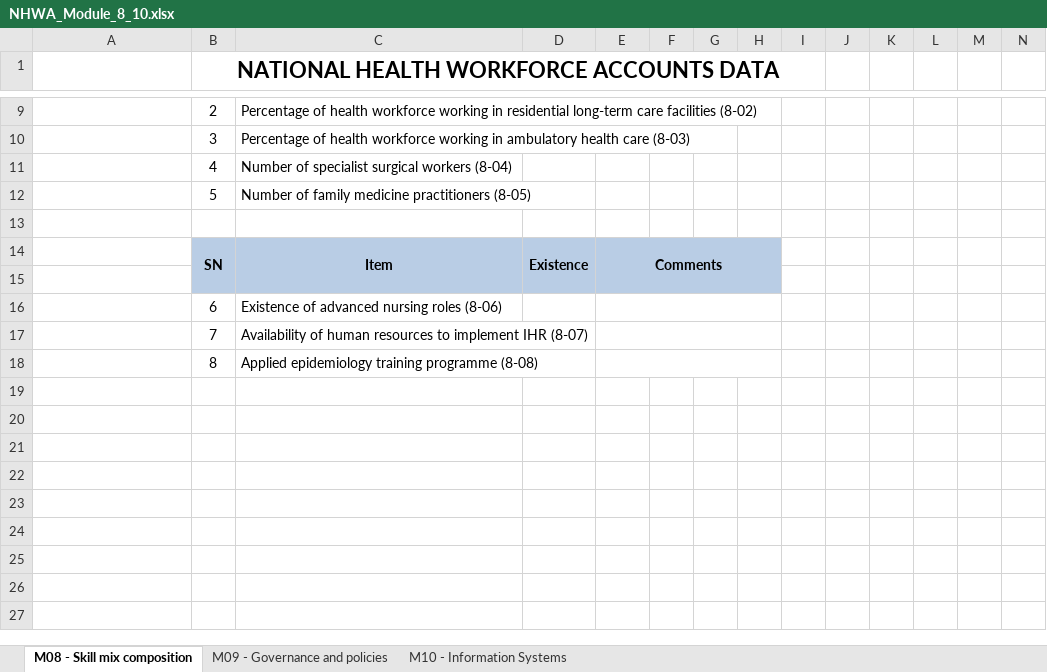
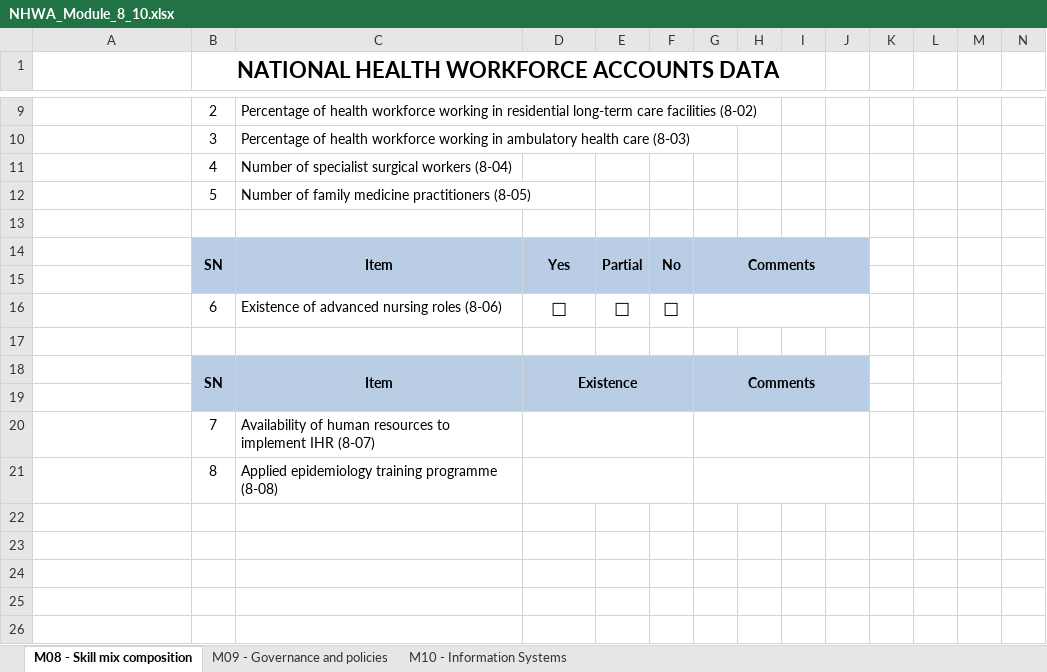
Before and after one commit to EyeSeeTea/Bulk-Load-blessed, an Excel workbook: public/templates/NHWA_Module_8_10.xlsx, sheet M08 - Skill mix composition, drawn as a sheet; only a part is shown, gaps mark what is left out; the shorter side is filled out with more unchanged rows; values as stored, in another font and other column widths than the file's, no borders; charts and pictures not drawn; removed rows and columns are numbered as before the commit, all else as after; the diff names each change by its address in the sheet, - before the commit and + after, or states it on an @@ line.

Commit message:
Add yes no partial and option set support for module 8

```diff
--- a/public/templates/NHWA_Module_8_10.xlsx (sheet M08 - Skill mix composition)
+++ b/public/templates/NHWA_Module_8_10.xlsx (sheet M08 - Skill mix composition)
-row 14:  | SN | Item | Existence | Comments
+row 14:  | SN | Item | Yes | Partial | No | Comments
-I15:J15 fill: none
+I15:J15 fill: #B9CDE5
+row 16:  | 6 | Existence of advanced nursing roles (8-06) | ☐ | ☐ | ☐
-row 17:  | 6 | Existence of advanced nursing roles (8-06)
+row 17: (empty)
-E16:H16 merged
+row 18:  | SN | Item | Existence |  |  | Comments
+row 19: (empty)
+D20:F20 merged
-E17:H17 merged
+G20:J20 merged
+D21:F21 merged
-E18:H18 merged
+G21:J21 merged
```
Also changed, not shown: sheet M10 - Information Systems, sheet M09 - Governance and policies, hidden cells, charts or pictures, 2 other files.
